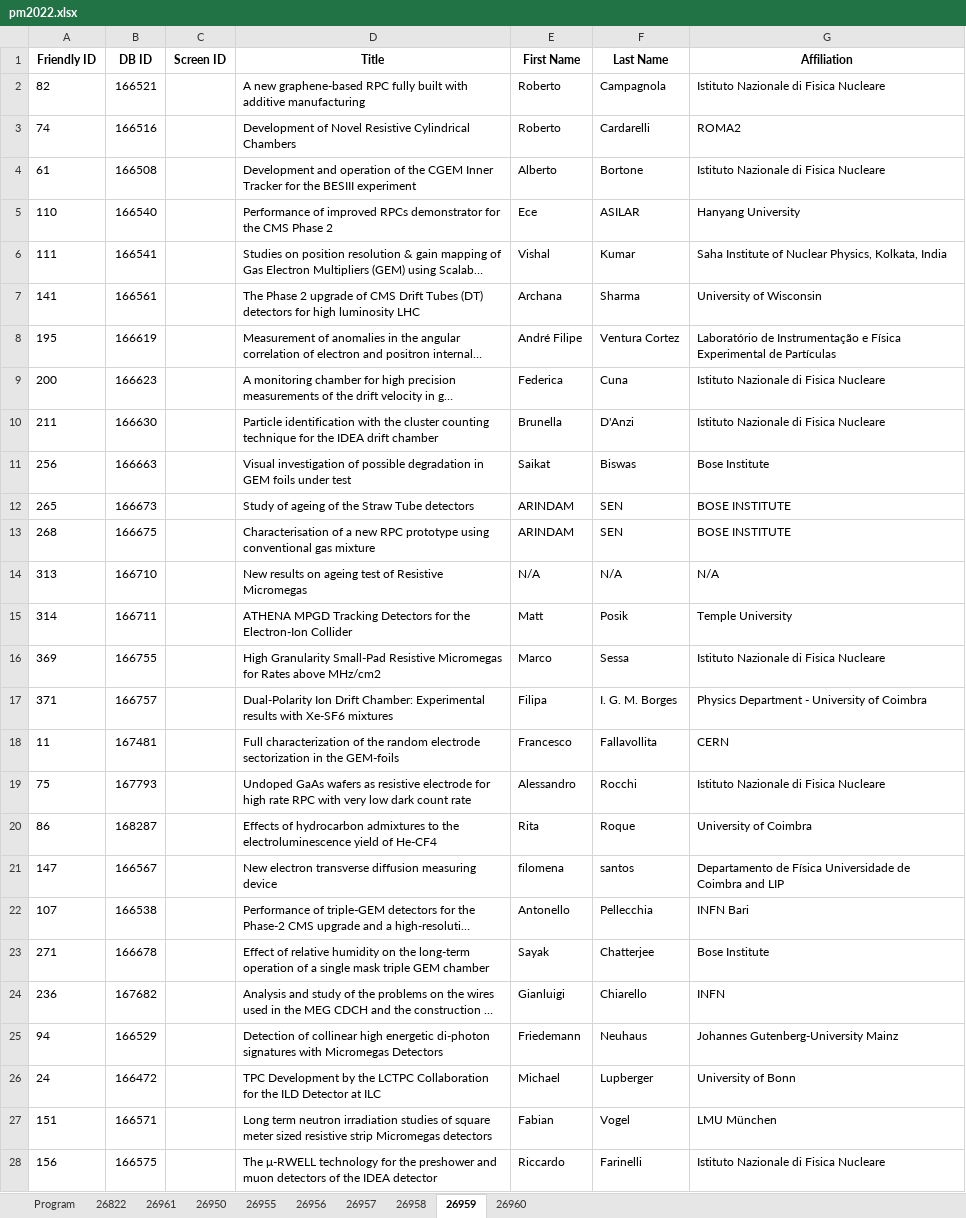
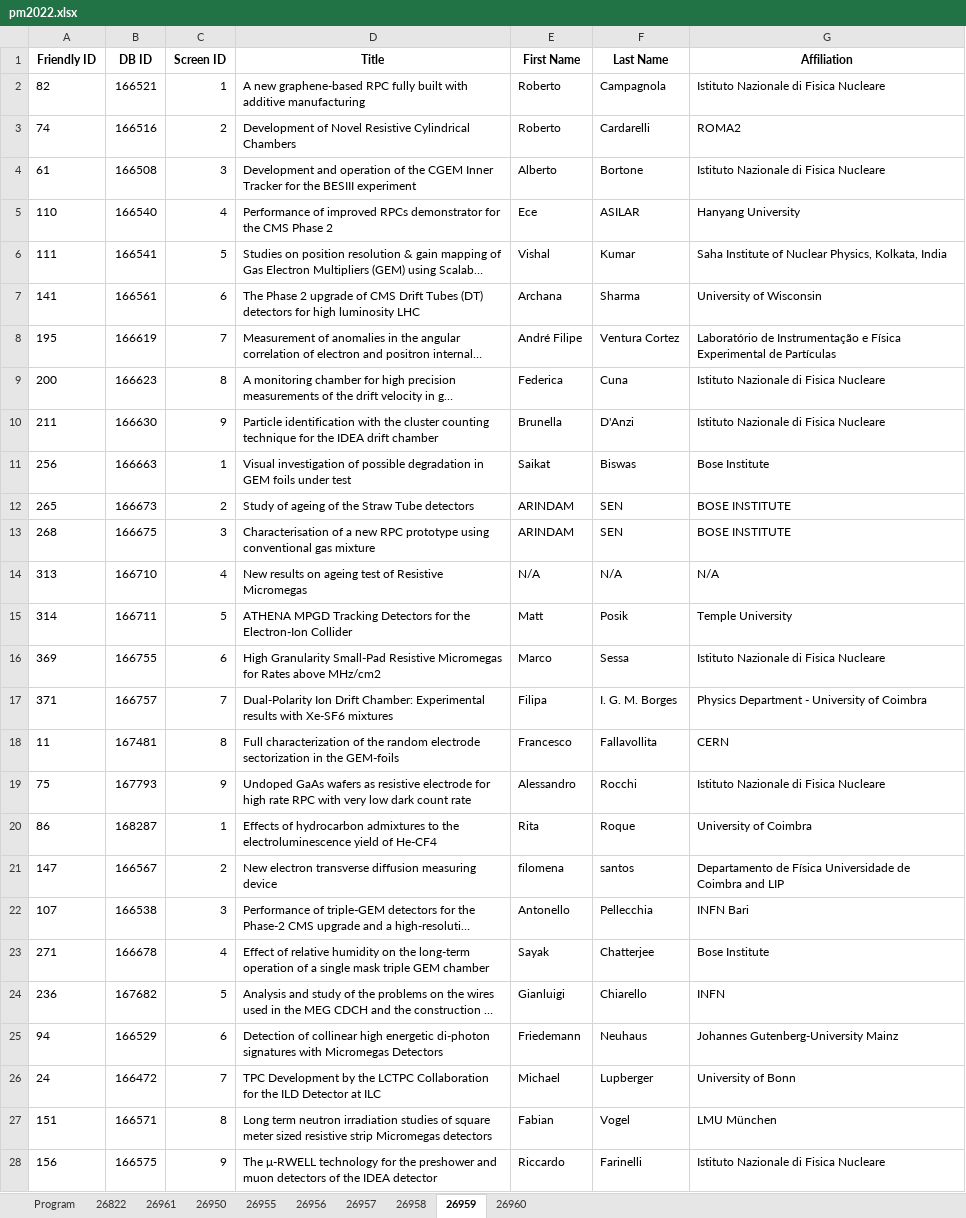
Before and after one commit to lucabaldini/pisameet, an Excel workbook: pm2022/pm2022.xlsx, sheet 26959, drawn as a sheet; only a part is shown; long unchanged cells end in …; values as stored, in another font and other column widths than the file's, no borders; the diff covers the shown part only; the diff names each change by its address in the sheet, - before the commit and + after, or states it on an @@ line.

Commit message:
session with screens

```diff
--- a/pm2022/pm2022.xlsx (sheet 26959)
+++ b/pm2022/pm2022.xlsx (sheet 26959)
-C2 (Screen ID): (empty)
+C2 (Screen ID): 1
-C3 (Screen ID): (empty)
+C3 (Screen ID): 2
-C4 (Screen ID): (empty)
+C4 (Screen ID): 3
-C5 (Screen ID): (empty)
+C5 (Screen ID): 4
-C6 (Screen ID): (empty)
+C6 (Screen ID): 5
-C7 (Screen ID): (empty)
+C7 (Screen ID): 6
-C8 (Screen ID): (empty)
+C8 (Screen ID): 7
-C9 (Screen ID): (empty)
+C9 (Screen ID): 8
-C10 (Screen ID): (empty)
+C10 (Screen ID): 9
-C11 (Screen ID): (empty)
+C11 (Screen ID): 1
-C12 (Screen ID): (empty)
+C12 (Screen ID): 2
-C13 (Screen ID): (empty)
+C13 (Screen ID): 3
-C14 (Screen ID): (empty)
+C14 (Screen ID): 4
-C15 (Screen ID): (empty)
+C15 (Screen ID): 5
-C16 (Screen ID): (empty)
+C16 (Screen ID): 6
-C17 (Screen ID): (empty)
+C17 (Screen ID): 7
-C18 (Screen ID): (empty)
+C18 (Screen ID): 8
-C19 (Screen ID): (empty)
+C19 (Screen ID): 9
-C20 (Screen ID): (empty)
+C20 (Screen ID): 1
-C21 (Screen ID): (empty)
+C21 (Screen ID): 2
-C22 (Screen ID): (empty)
+C22 (Screen ID): 3
-C23 (Screen ID): (empty)
+C23 (Screen ID): 4
-C24 (Screen ID): (empty)
+C24 (Screen ID): 5
-C25 (Screen ID): (empty)
+C25 (Screen ID): 6
-C26 (Screen ID): (empty)
+C26 (Screen ID): 7
-C27 (Screen ID): (empty)
+C27 (Screen ID): 8
-C28 (Screen ID): (empty)
+C28 (Screen ID): 9
```
Also changed, not shown: 17 edited cells elsewhere in this sheet, sheet 26950, sheet 26960, sheet 26958, sheet 26956, sheet 26822, sheet 26955, 3 more sheets.
